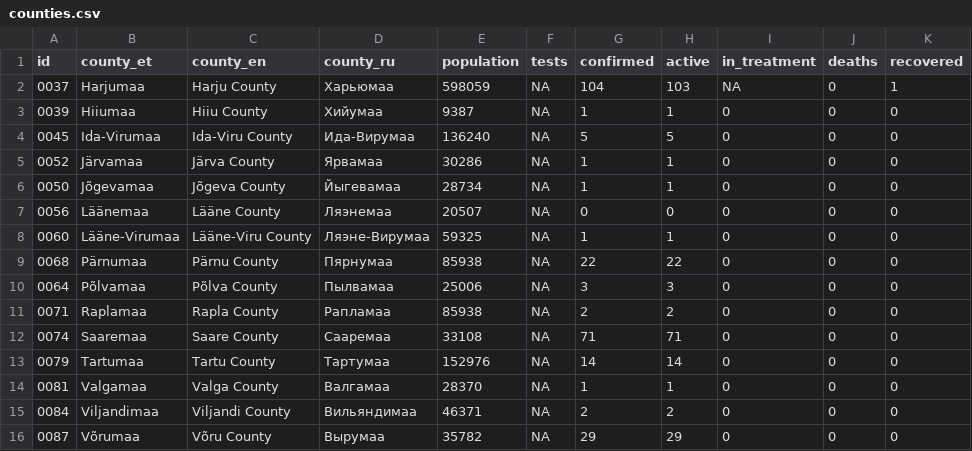
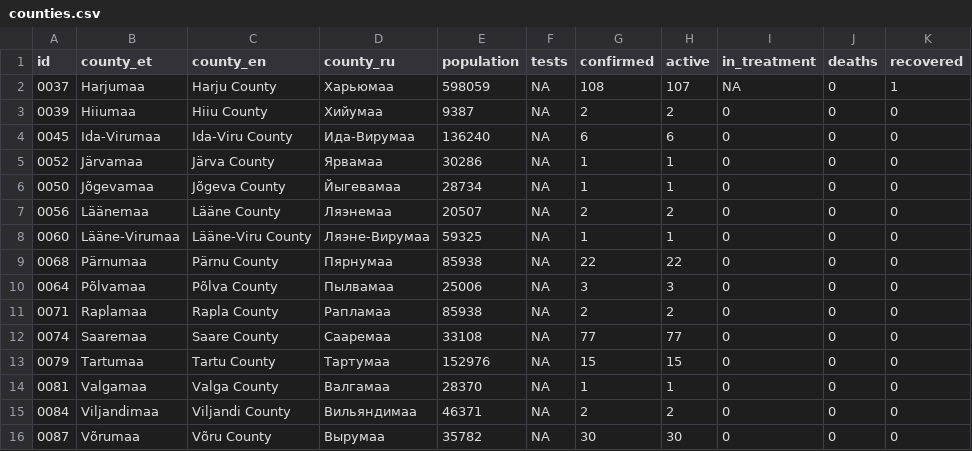
Before and after one commit to koroonakaart/koroonakaart, a CSV file: data/counties.csv, drawn as a sheet.

Commit message:
Update data for 20 march 2020.

```diff
--- a/data/counties.csv
+++ b/data/counties.csv
@@ -1,8 +1,8 @@
 id,county_et,county_en,county_ru,population,tests,confirmed,active,in_treatment,deaths,recovered
-0037,Harjumaa,Harju County,Харьюмаа,598059,NA,104,103,NA,0,1
-0039,Hiiumaa,Hiiu County,Хийумаа,9387,NA,1,1,0,0,0
-0045,Ida-Virumaa,Ida-Viru County,Ида-Вирумаа,136240,NA,5,5,0,0,0
+0037,Harjumaa,Harju County,Харьюмаа,598059,NA,108,107,NA,0,1
+0039,Hiiumaa,Hiiu County,Хийумаа,9387,NA,2,2,0,0,0
+0045,Ida-Virumaa,Ida-Viru County,Ида-Вирумаа,136240,NA,6,6,0,0,0
 0052,Järvamaa,Järva County,Ярвамаа,30286,NA,1,1,0,0,0
 0050,Jõgevamaa,Jõgeva County,Йыгевамаа,28734,NA,1,1,0,0,0
-0056,Läänemaa,Lääne County,Ляэнемаа,20507,NA,0,0,0,0,0
+0056,Läänemaa,Lääne County,Ляэнемаа,20507,NA,2,2,0,0,0
 0060,Lääne-Virumaa,Lääne-Viru County,Ляэне-Вирумаа,59325,NA,1,1,0,0,0
@@ -11,6 +11,6 @@
 0071,Raplamaa,Rapla County,Рапламаа,85938,NA,2,2,0,0,0
-0074,Saaremaa,Saare County,Сааремаа,33108,NA,71,71,0,0,0
-0079,Tartumaa,Tartu County,Тартумаа,152976,NA,14,14,0,0,0
+0074,Saaremaa,Saare County,Сааремаа,33108,NA,77,77,0,0,0
+0079,Tartumaa,Tartu County,Тартумаа,152976,NA,15,15,0,0,0
 0081,Valgamaa,Valga County,Валгамаа,28370,NA,1,1,0,0,0
 0084,Viljandimaa,Viljandi County,Вильяндимаа,46371,NA,2,2,0,0,0
-0087,Võrumaa,Võru County,Вырумаа,35782,NA,29,29,0,0,0
+0087,Võrumaa,Võru County,Вырумаа,35782,NA,30,30,0,0,0
```
Also changed, not shown: 4 other files.
